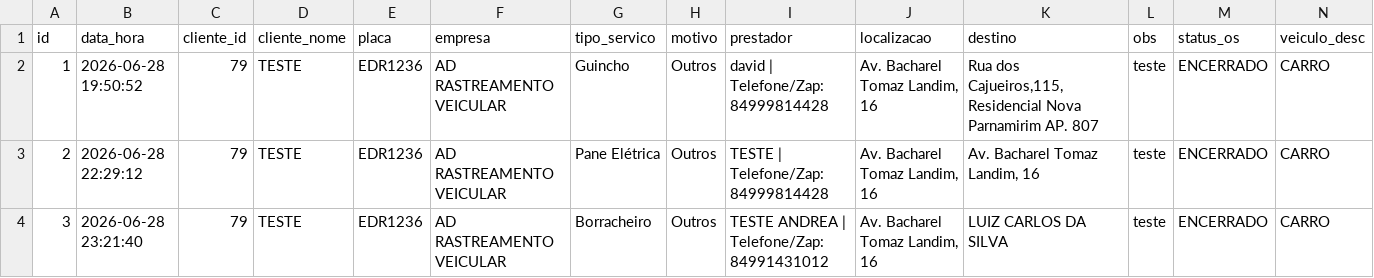
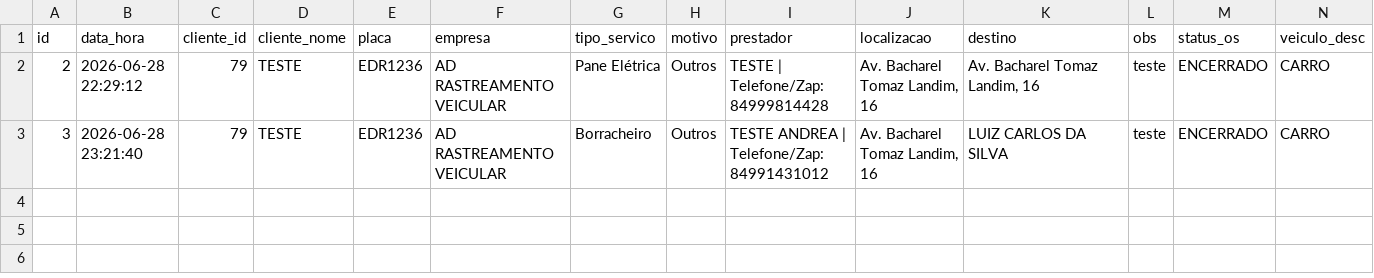
Before and after one commit to adrastreamentos/ad-central, a CSV file: AD_Assistencia/banco_os.csv, drawn as a sheet; only a part is shown; rows hold the shown columns only; the diff names each change by its address in the sheet, - before the commit and + after, or states it on an @@ line.

Commit message:
🔥 Auto-salvamento: AD_Assistencia/banco_os.csv

```diff
--- a/AD_Assistencia/banco_os.csv
+++ b/AD_Assistencia/banco_os.csv
-row 2: 1 | 2026-06-28 19:50:52 | 79 | TESTE | EDR1236 | AD RASTREAMENTO VEICULAR | Guincho | Outros | david | Telefone/Zap: 84999814428 | Av. Bacharel Tomaz Landim, 16 | Rua dos Cajueiros,115,Residencial Nova Parnamirim AP. 807 | teste | ENCERRADO | CARRO
```
